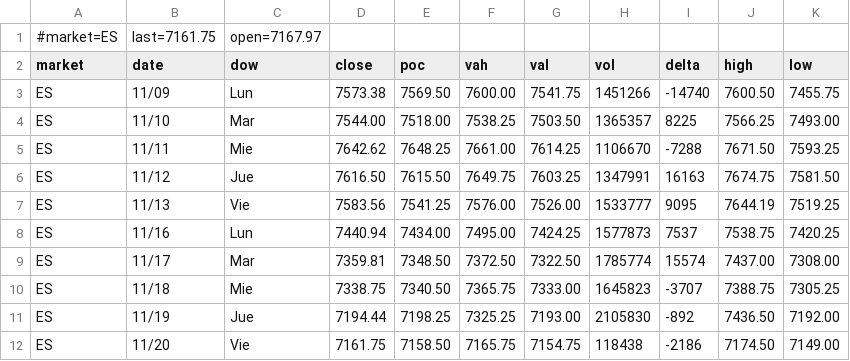
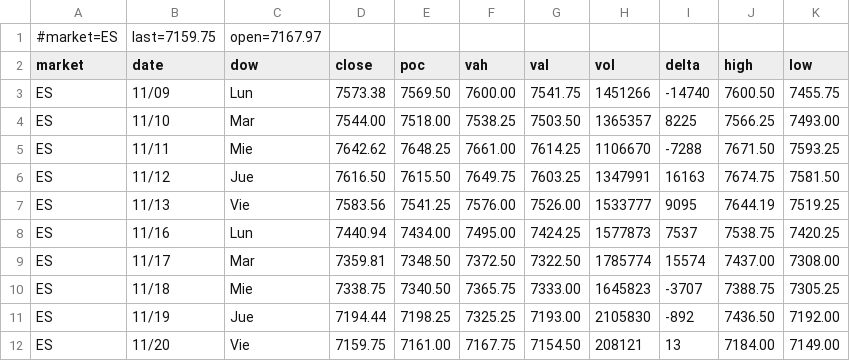
Before and after one commit to AleCuba90/qban-snap, a CSV file: qban_tpo_ES.csv, drawn as a sheet.

```diff
--- a/qban_tpo_ES.csv
+++ b/qban_tpo_ES.csv
@@ -1,2 +1,2 @@
-#market=ES,last=7161.75,open=7167.97
+#market=ES,last=7159.75,open=7167.97
 market,date,dow,close,poc,vah,val,vol,delta,high,low
@@ -11,2 +11,2 @@ ES,11/18,Mie,7338.75,7340.50,7365.75,7333.00,1645823,-3707,7388.75,7305.25
 ES,11/19,Jue,7194.44,7198.25,7325.25,7193.00,2105830,-892,7436.50,7192.00
-ES,11/20,Vie,7161.75,7158.50,7165.75,7154.75,118438,-2186,7174.50,7149.00
+ES,11/20,Vie,7159.75,7161.00,7167.75,7154.50,208121,13,7184.00,7149.00
```
Also changed, not shown: levels_ES_D.csv, levels_ES_FS.csv, 25 other files.
